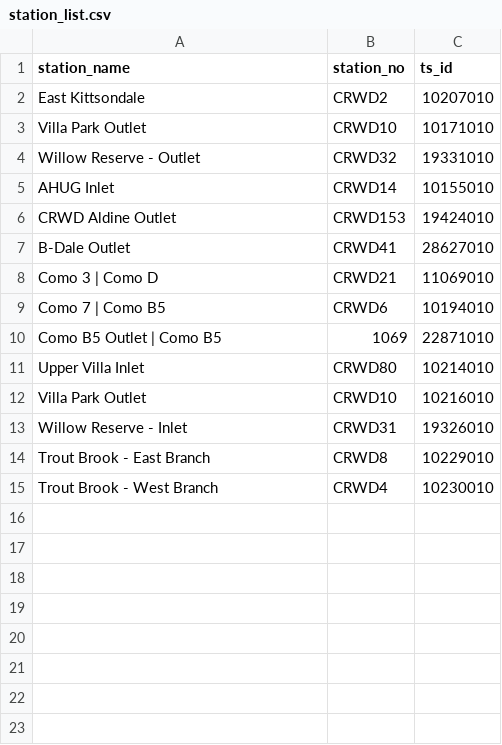
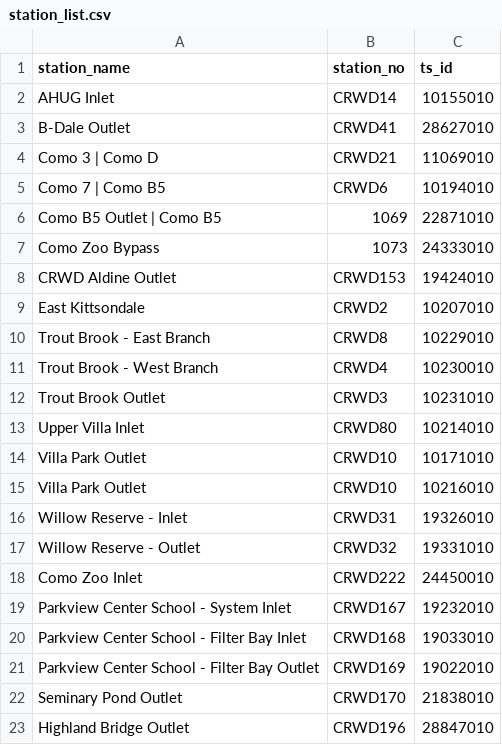
Before and after one commit to jimrudolph726/data_checker, a CSV file: station_list.csv, drawn as a sheet; the diff names each change by its address in the sheet, - before the commit and + after, or states it on an @@ line.

```diff
--- a/station_list.csv
+++ b/station_list.csv
+row 7: Como Zoo Bypass | 1073 | 24333010
@@ row 6 moved to row 8: CRWD Aldine Outlet @@
@@ row 2 moved to row 9: East Kittsondale @@
@@ row 14 moved to row 10: Trout Brook - East Branch @@
@@ row 15 moved to row 11: Trout Brook - West Branch @@
+row 12: Trout Brook Outlet | CRWD3 | 10231010
@@ row 3 moved to row 14: Villa Park Outlet @@
@@ row 4 moved to row 17: Willow Reserve - Outlet @@
+row 18: Como Zoo Inlet | CRWD222 | 24450010
+row 19: Parkview Center School - System Inlet | CRWD167 | 19232010
+row 20: Parkview Center School - Filter Bay Inlet | CRWD168 | 19033010
+row 21: Parkview Center School - Filter Bay Outlet | CRWD169 | 19022010
+row 22: Seminary Pond Outlet | CRWD170 | 21838010
+row 23: Highland Bridge Outlet | CRWD196 | 28847010
```
